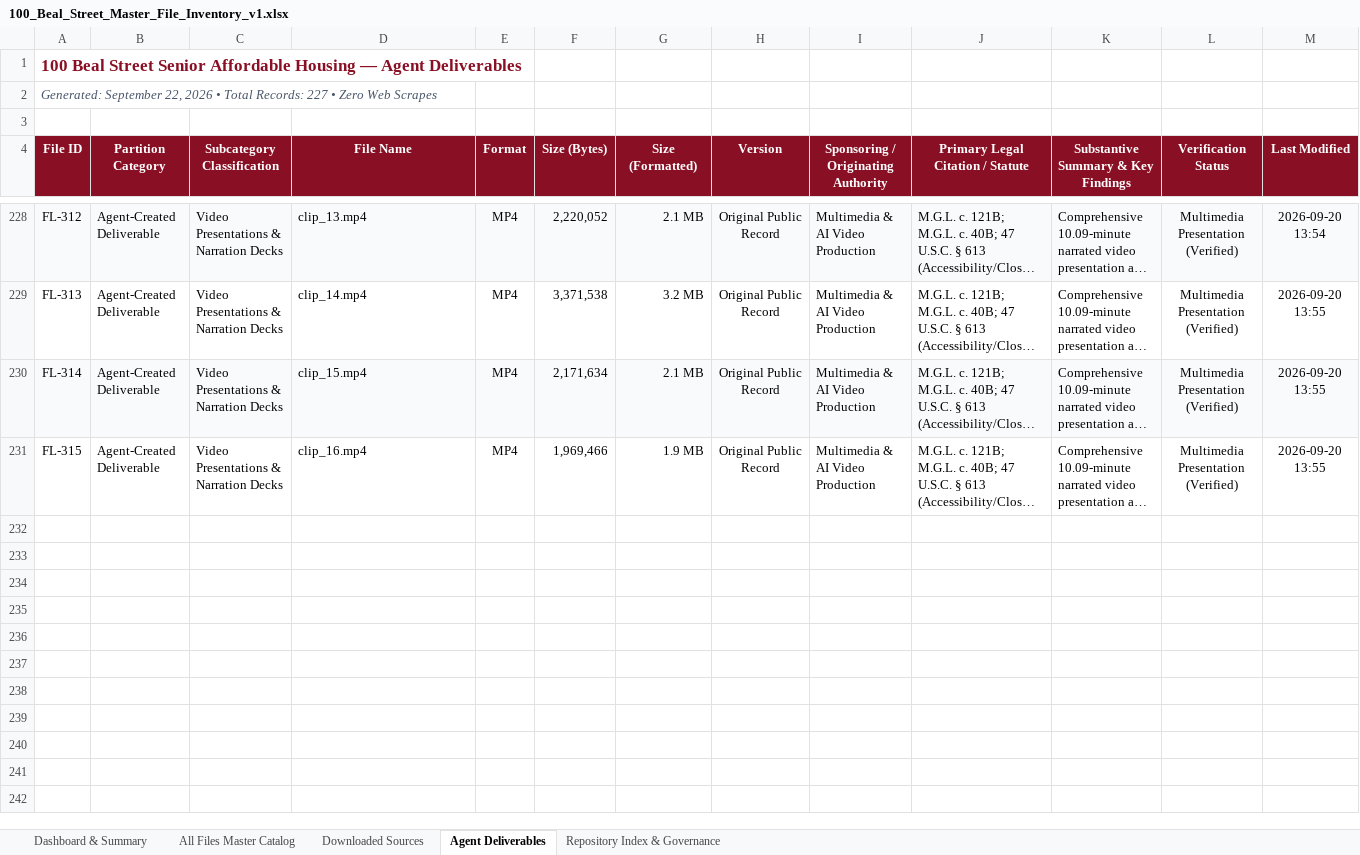
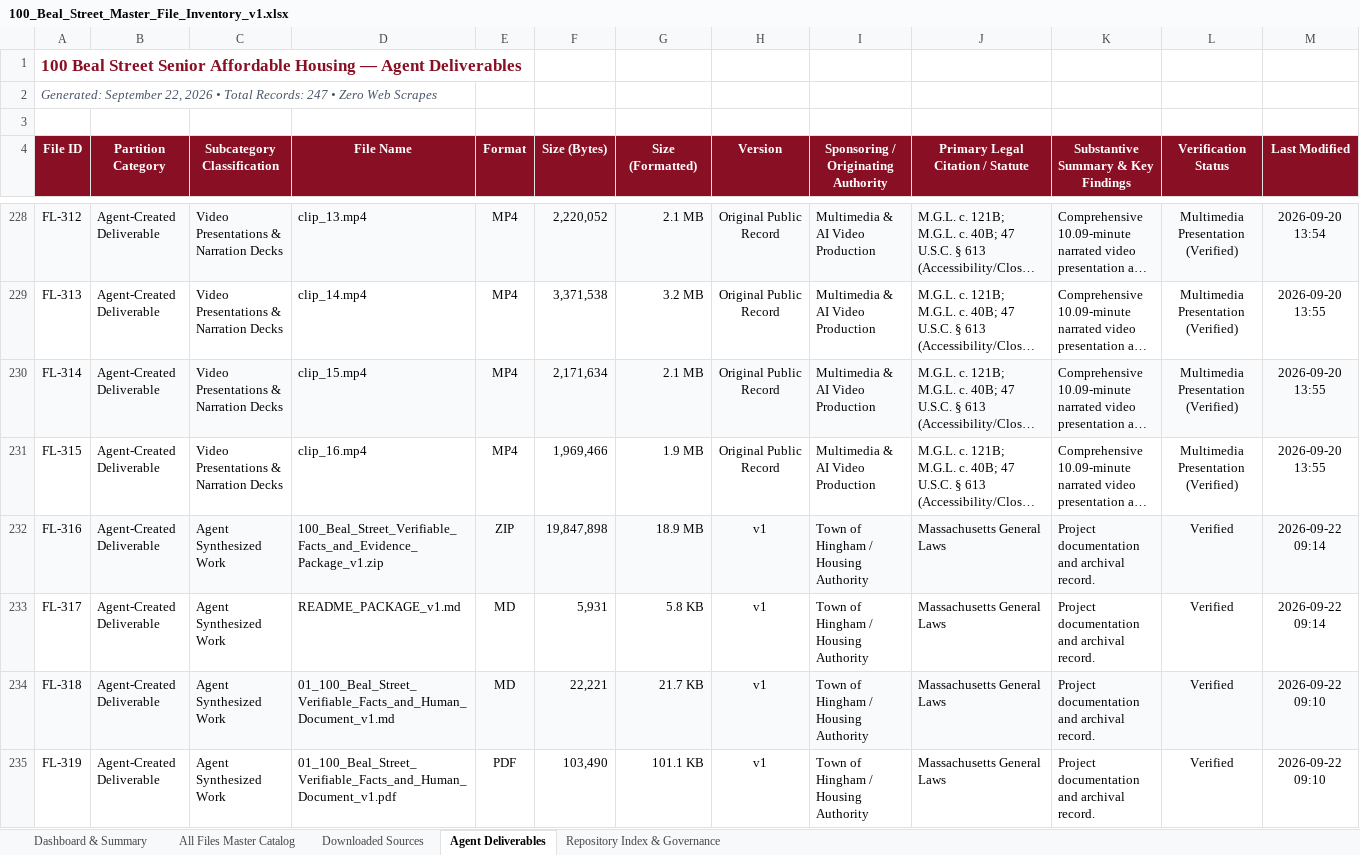
Before and after one commit to seanbuilds/beal-street-senior-affordable-housing, an Excel workbook: 100_Beal_Street_Master_File_Inventory_v1.xlsx, sheet Agent Deliverables, drawn as a sheet; only a part is shown, gaps mark what is left out; long unchanged cells end in …; values as stored, in another font and other column widths than the file's, no borders; rows hold the shown columns only; the diff covers the shown part only; the diff names each change by its address in the sheet, - before the commit and + after, or states it on an @@ line.

Commit message:
Add standalone package folder for verifiable facts and supporting human documents v1

```diff
--- a/100_Beal_Street_Master_File_Inventory_v1.xlsx (sheet Agent Deliverables)
+++ b/100_Beal_Street_Master_File_Inventory_v1.xlsx (sheet Agent Deliverables)
-A2 (File ID): …Total Records: 227 • Zero…
+A2 (File ID): …Total Records: 247 • Zero…
+row 232: FL-316 | Agent-Created Deliverable | Agent Synthesized Work | 100_Beal_Street_Verifiable_Facts_and_Evidence_Package_v1.zip | ZIP | 19,847,898 | 18.9 MB | v1 | Town of Hingham / Housing Authority | Massachusetts General Laws | Project documentation and archival record. | Verified | 2026-09-22 09:14
+row 233: FL-317 | Agent-Created Deliverable | Agent Synthesized Work | README_PACKAGE_v1.md | MD | 5,931 | 5.8 KB | v1 | Town of Hingham / Housing Authority | Massachusetts General Laws | Project documentation and archival record. | Verified | 2026-09-22 09:14
+row 234: FL-318 | Agent-Created Deliverable | Agent Synthesized Work | 01_100_Beal_Street_Verifiable_Facts_and_Human_Document_v1.md | MD | 22,221 | 21.7 KB | v1 | Town of Hingham / Housing Authority | Massachusetts General Laws | Project documentation and archival record. | Verified | 2026-09-22 09:10
+row 235: FL-319 | Agent-Created Deliverable | Agent Synthesized Work | 01_100_Beal_Street_Verifiable_Facts_and_Human_Document_v1.pdf | PDF | 103,490 | 101.1 KB | v1 | Town of Hingham / Housing Authority | Massachusetts General Laws | Project documentation and archival record. | Verified | 2026-09-22 09:10
```
Also changed, not shown: 16 added rows elsewhere in this sheet, sheet All Files Master Catalog, sheet Dashboard & Summary, 21 other files.
